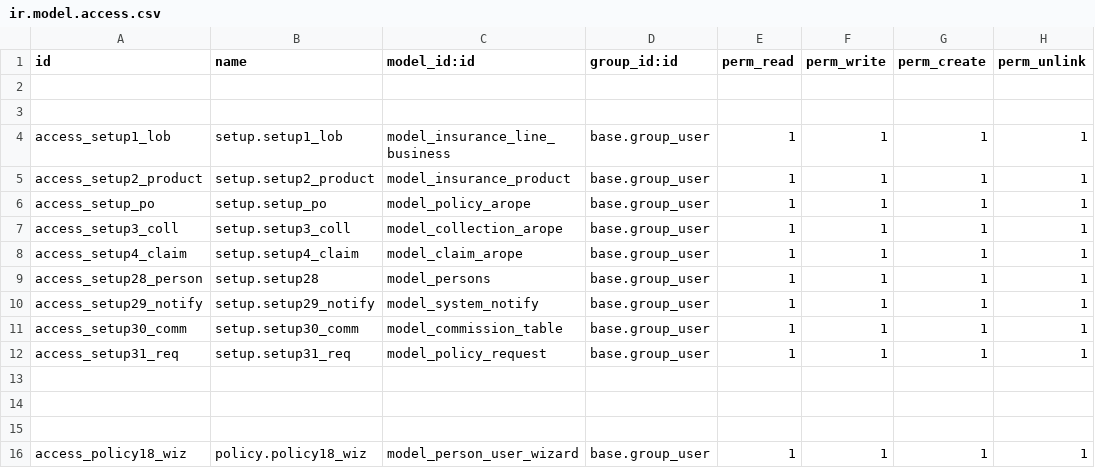
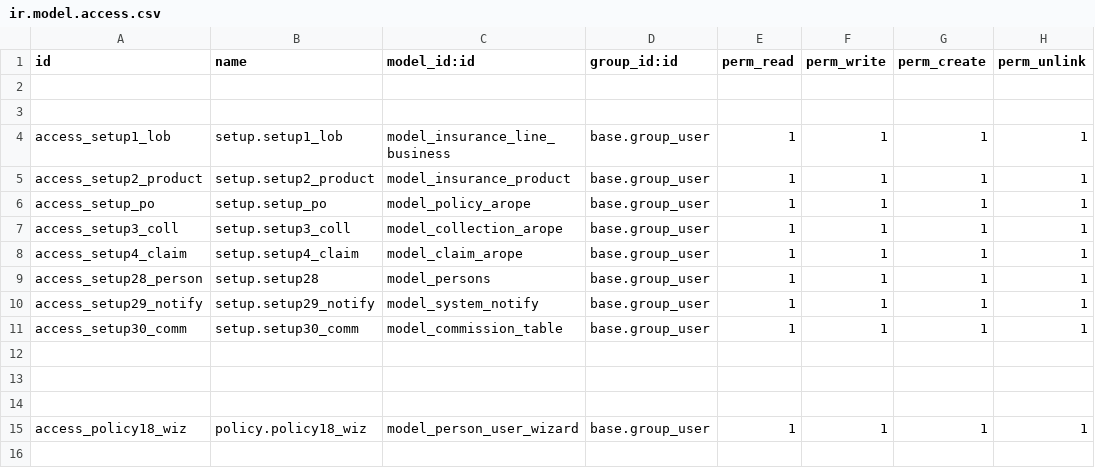
Before and after one commit to blackbelts/arope-conf, a CSV file: security/ir.model.access.csv, drawn as a sheet.

```diff
--- a/security/ir.model.access.csv
+++ b/security/ir.model.access.csv
@@ -11,3 +11,2 @@ access_setup29_notify,setup.setup29_notify,model_system_notify,base.group_user,1
 access_setup30_comm,setup.setup30_comm,model_commission_table,base.group_user,1,1,1,1
-access_setup31_req,setup.setup31_req,model_policy_request,base.group_user,1,1,1,1
 
```
Also changed, not shown: 3 other files.
